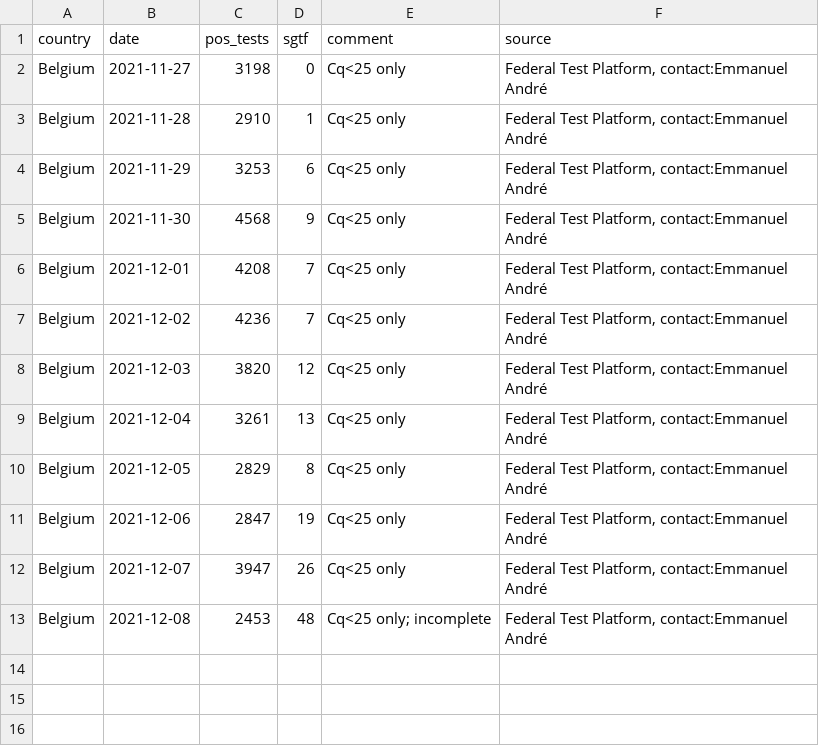
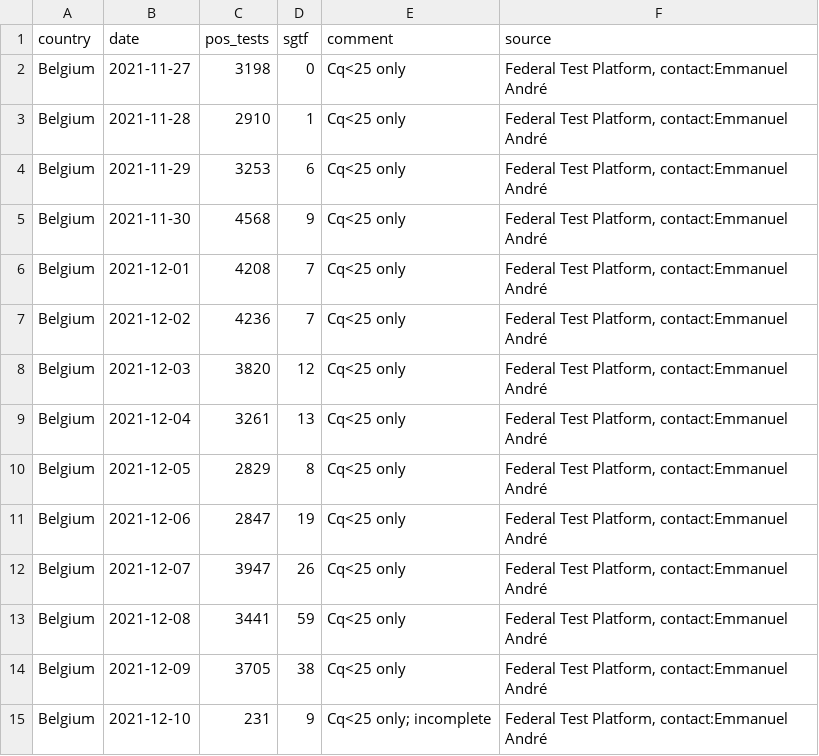
Before and after one commit to tomwenseleers/LineageExplorer, a CSV file: data/omicron_sgtf/sgtf_belgium.csv, drawn as a sheet.

Commit message:
Updated Omicron S dropout logistic fit S Africa, UK, Denmark, Belgium

```diff
--- a/data/omicron_sgtf/sgtf_belgium.csv
+++ b/data/omicron_sgtf/sgtf_belgium.csv
@@ -12,2 +12,4 @@ Belgium,2021-12-06,2847,19,Cq<25 only,"Federal Test Platform, contact:Emmanuel A
 Belgium,2021-12-07,3947,26,Cq<25 only,"Federal Test Platform, contact:Emmanuel André"
-Belgium,2021-12-08,2453,48,Cq<25 only; incomplete,"Federal Test Platform, contact:Emmanuel André"
+Belgium,2021-12-08,3441,59,Cq<25 only,"Federal Test Platform, contact:Emmanuel André"
+Belgium,2021-12-09,3705,38,Cq<25 only,"Federal Test Platform, contact:Emmanuel André"
+Belgium,2021-12-10,231,9,Cq<25 only; incomplete,"Federal Test Platform, contact:Emmanuel André"
```
Also changed, not shown: 2 other files.
